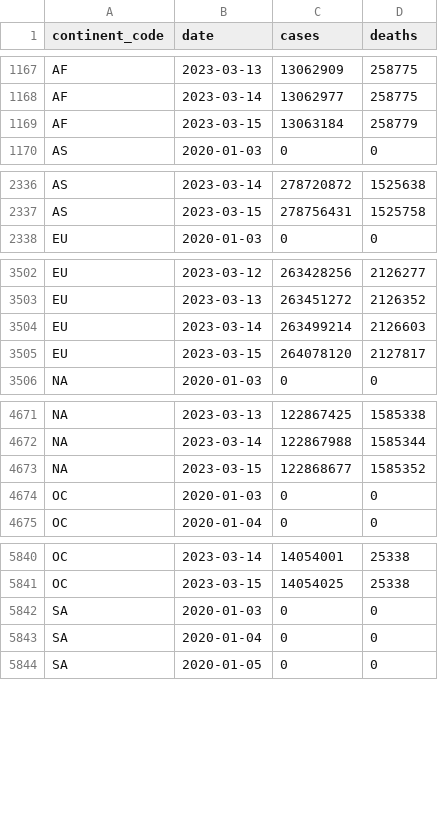
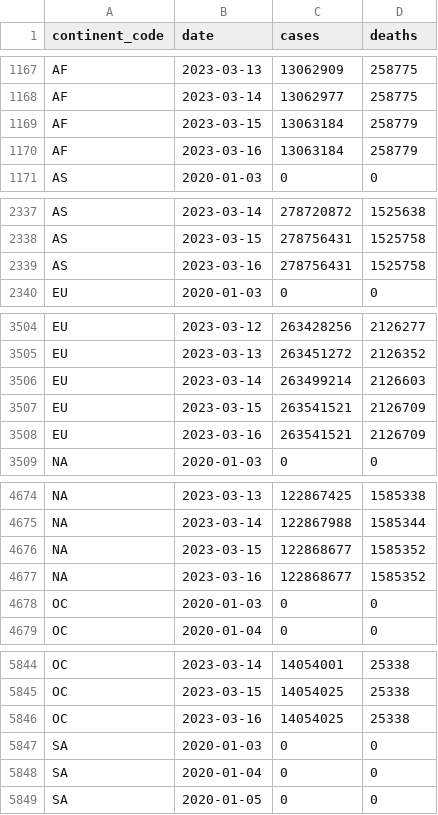
Before and after one commit to covid-open-data/xform-casecount-who, a CSV file: output/continents.csv, drawn as a sheet; only a part is shown, gaps mark what is left out; the diff covers the shown part only.

```diff
--- a/output/continents.csv
+++ b/output/continents.csv
@@ -1169,2 +1169,3 @@ AF,2023-03-14,13062977,258775
 AF,2023-03-15,13063184,258779
+AF,2023-03-16,13063184,258779
 AS,2020-01-03,0,0
@@ -2337,2 +2338,3 @@ AS,2023-03-14,278720872,1525638
 AS,2023-03-15,278756431,1525758
+AS,2023-03-16,278756431,1525758
 EU,2020-01-03,0,0
@@ -3504,3 +3506,4 @@ EU,2023-03-13,263451272,2126352
 EU,2023-03-14,263499214,2126603
-EU,2023-03-15,264078120,2127817
+EU,2023-03-15,263541521,2126709
+EU,2023-03-16,263541521,2126709
 "NA",2020-01-03,0,0
@@ -4673,2 +4676,3 @@ EU,2023-03-15,264078120,2127817
 "NA",2023-03-15,122868677,1585352
+"NA",2023-03-16,122868677,1585352
 OC,2020-01-03,0,0
@@ -5841,2 +5845,3 @@ OC,2023-03-14,14054001,25338
 OC,2023-03-15,14054025,25338
+OC,2023-03-16,14054025,25338
 SA,2020-01-03,0,0
```
Also changed, not shown: 1 added row elsewhere in this file, output/global.csv, output/who_regions.csv.
